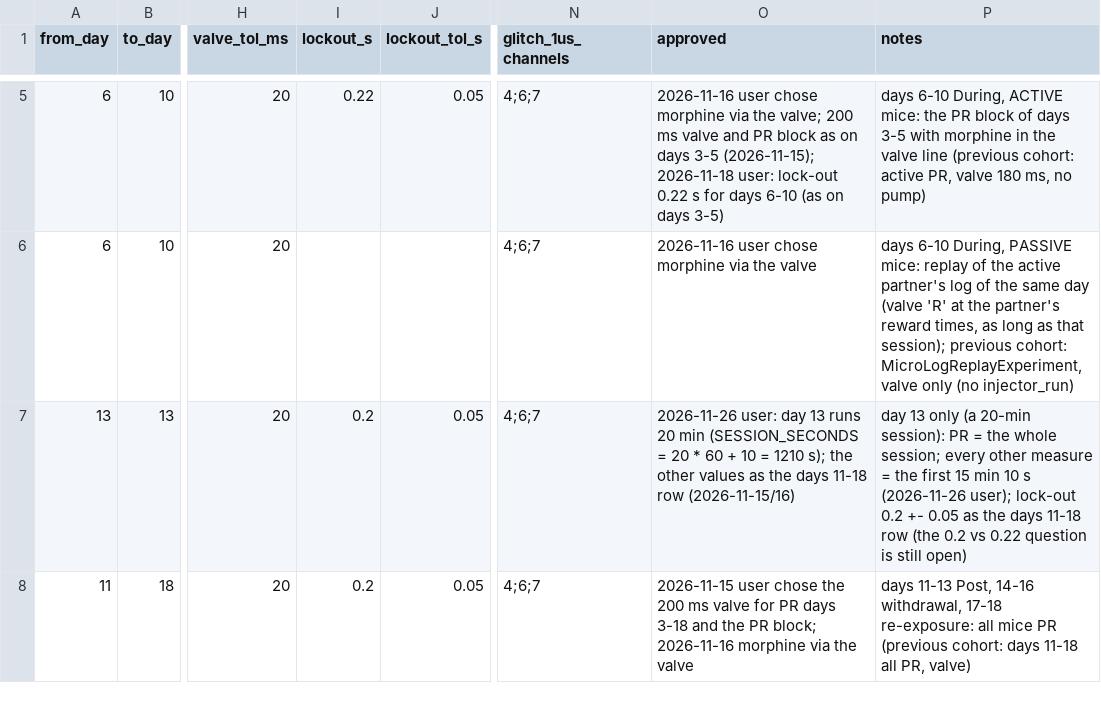
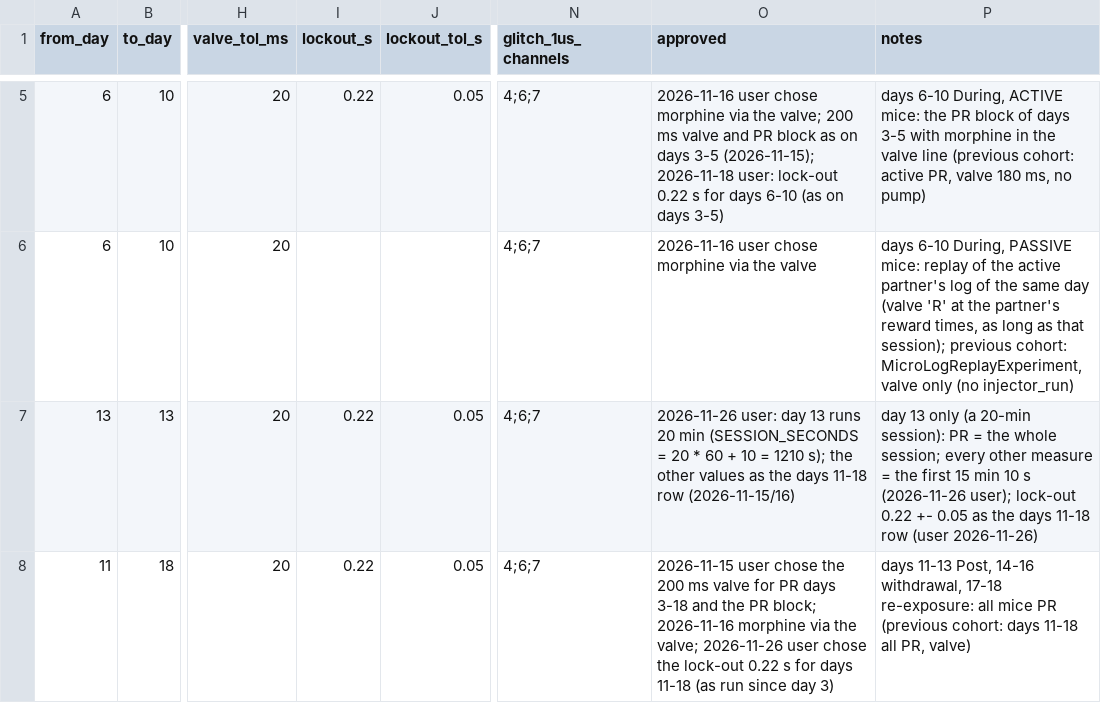
Before and after one commit to limserenahansol/opioidaddiction-matlab, a CSV file: current_cohort_workflow/python/daily/protocol_expected.csv, drawn as a sheet; only a part is shown, gaps mark what is left out; the diff names each change by its address in the sheet, - before the commit and + after, or states it on an @@ line.

```diff
--- a/current_cohort_workflow/python/daily/protocol_expected.csv
+++ b/current_cohort_workflow/python/daily/protocol_expected.csv
-I7:I8 (lockout_s): 0.2
+I7:I8 (lockout_s): 0.22
-P7 (notes): …user); lock-out 0.2 +- 0.05 as the days 11-18 row (the 0.2 vs 0.22 question is still open)
+P7 (notes): …user); lock-out 0.22 +- 0.05 as the days 11-18 row (user 2026-11-26)
-O8 (approved): …via the valve
+O8 (approved): …via the valve; 2026-11-26 user chose the lock-out 0.22 s for days 11-18 (as run since day 3)
```
